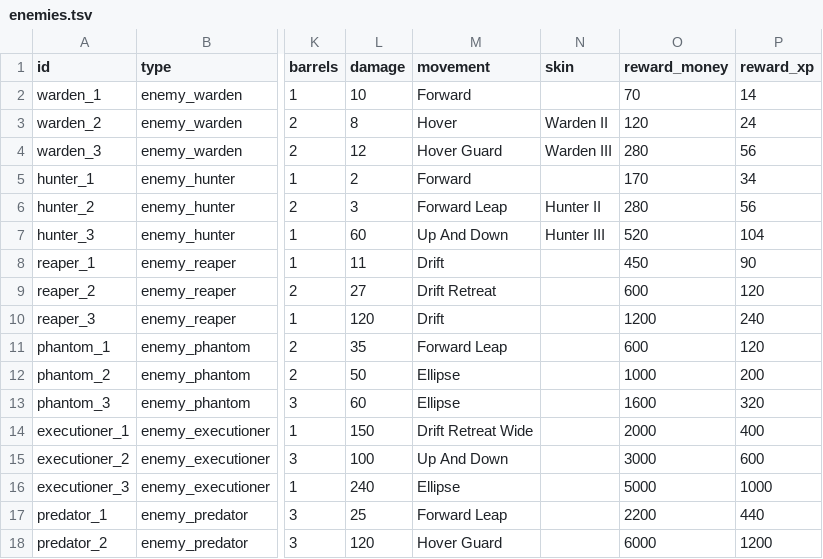
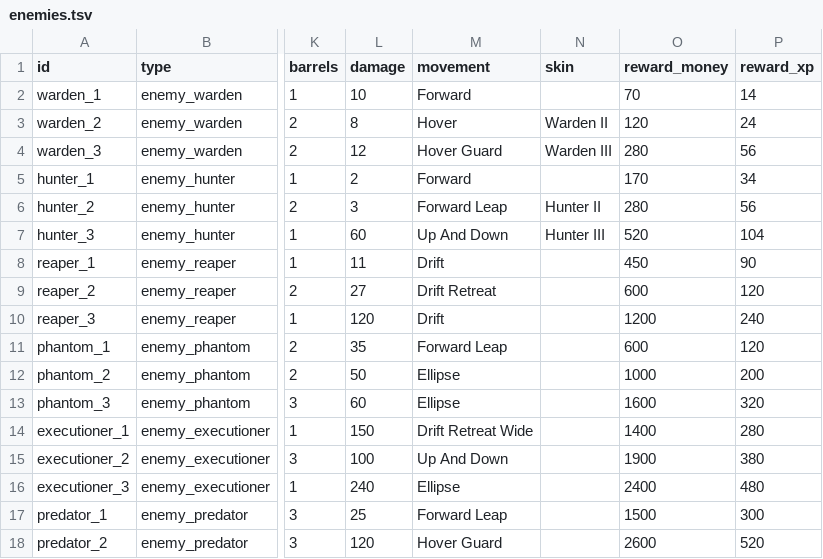
Before and after one commit to BarVit/UnityHomeWorks, a TSV file: Flappy Terminator/Assets/Data/Tables/enemies.tsv, drawn as a sheet; only a part is shown, gaps mark what is left out; the diff names each change by its address in the sheet, - before the commit and + after, or states it on an @@ line.

```diff
--- a/Flappy Terminator/Assets/Data/Tables/enemies.tsv
+++ b/Flappy Terminator/Assets/Data/Tables/enemies.tsv
-O14 (reward_money): 2000
+O14 (reward_money): 1400
-P14 (reward_xp): 400
+P14 (reward_xp): 280
-O15 (reward_money): 3000
+O15 (reward_money): 1900
-P15 (reward_xp): 600
+P15 (reward_xp): 380
-O16 (reward_money): 5000
+O16 (reward_money): 2400
-P16 (reward_xp): 1000
+P16 (reward_xp): 480
-O17 (reward_money): 2200
+O17 (reward_money): 1500
-P17 (reward_xp): 440
+P17 (reward_xp): 300
-O18 (reward_money): 6000
+O18 (reward_money): 2600
-P18 (reward_xp): 1200
+P18 (reward_xp): 520
```
Also changed, not shown: Flappy Terminator/Assets/Data/Reports/location_rewards.tsv, 1 other file.
